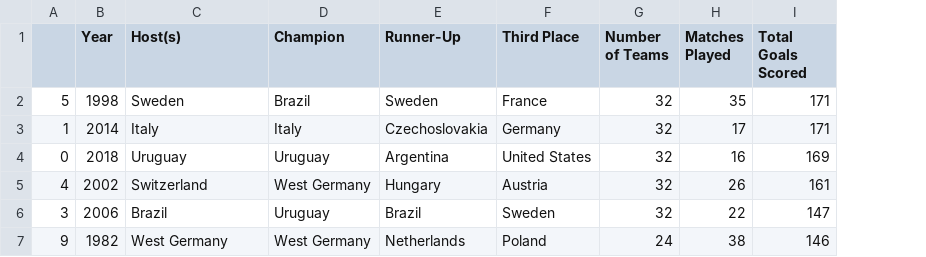
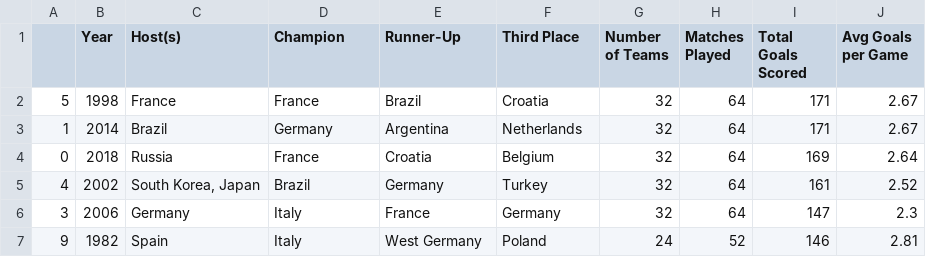
Before and after one commit to Binyoh1/FIFA-World-Cup-DataViz, a CSV file: exported/fifa-world-cup-summary.csv, drawn as a sheet; only a part is shown; the diff covers the shown part only; the diff names each change by its address in the sheet, - before the commit and + after, or states it on an @@ line.

```diff
--- a/exported/fifa-world-cup-summary.csv
+++ b/exported/fifa-world-cup-summary.csv
+column J (Avg Goals per Game), rows 2-7: 2.67 | 2.67 | 2.64 | 2.52 | 2.3 | 2.81
-C2 (Host(s)): Sweden
+C2 (Host(s)): France
-D2 (Champion): Brazil
+D2 (Champion): France
-E2 (Runner-Up): Sweden
+E2 (Runner-Up): Brazil
-F2 (Third Place): France
+F2 (Third Place): Croatia
-H2 (Matches Played): 35
+H2 (Matches Played): 64
-C3 (Host(s)): Italy
+C3 (Host(s)): Brazil
-D3 (Champion): Italy
+D3 (Champion): Germany
-E3 (Runner-Up): Czechoslovakia
+E3 (Runner-Up): Argentina
-F3 (Third Place): Germany
+F3 (Third Place): Netherlands
-H3 (Matches Played): 17
+H3 (Matches Played): 64
-C4 (Host(s)): Uruguay
+C4 (Host(s)): Russia
-D4 (Champion): Uruguay
+D4 (Champion): France
-E4 (Runner-Up): Argentina
+E4 (Runner-Up): Croatia
-F4 (Third Place): United States
+F4 (Third Place): Belgium
-H4 (Matches Played): 16
+H4 (Matches Played): 64
-C5 (Host(s)): Switzerland
+C5 (Host(s)): South Korea, Japan
-D5 (Champion): West Germany
+D5 (Champion): Brazil
-E5 (Runner-Up): Hungary
+E5 (Runner-Up): Germany
-F5 (Third Place): Austria
+F5 (Third Place): Turkey
-H5 (Matches Played): 26
+H5 (Matches Played): 64
-C6 (Host(s)): Brazil
+C6 (Host(s)): Germany
-D6 (Champion): Uruguay
+D6 (Champion): Italy
-E6 (Runner-Up): Brazil
+E6 (Runner-Up): France
-F6 (Third Place): Sweden
+F6 (Third Place): Germany
-H6 (Matches Played): 22
+H6 (Matches Played): 64
-C7 (Host(s)): West Germany
+C7 (Host(s)): Spain
-D7 (Champion): West Germany
+D7 (Champion): Italy
-E7 (Runner-Up): Netherlands
+E7 (Runner-Up): West Germany
-H7 (Matches Played): 38
+H7 (Matches Played): 52
```
Also changed, not shown: 65 edited cells elsewhere in this file, 1 other file.
